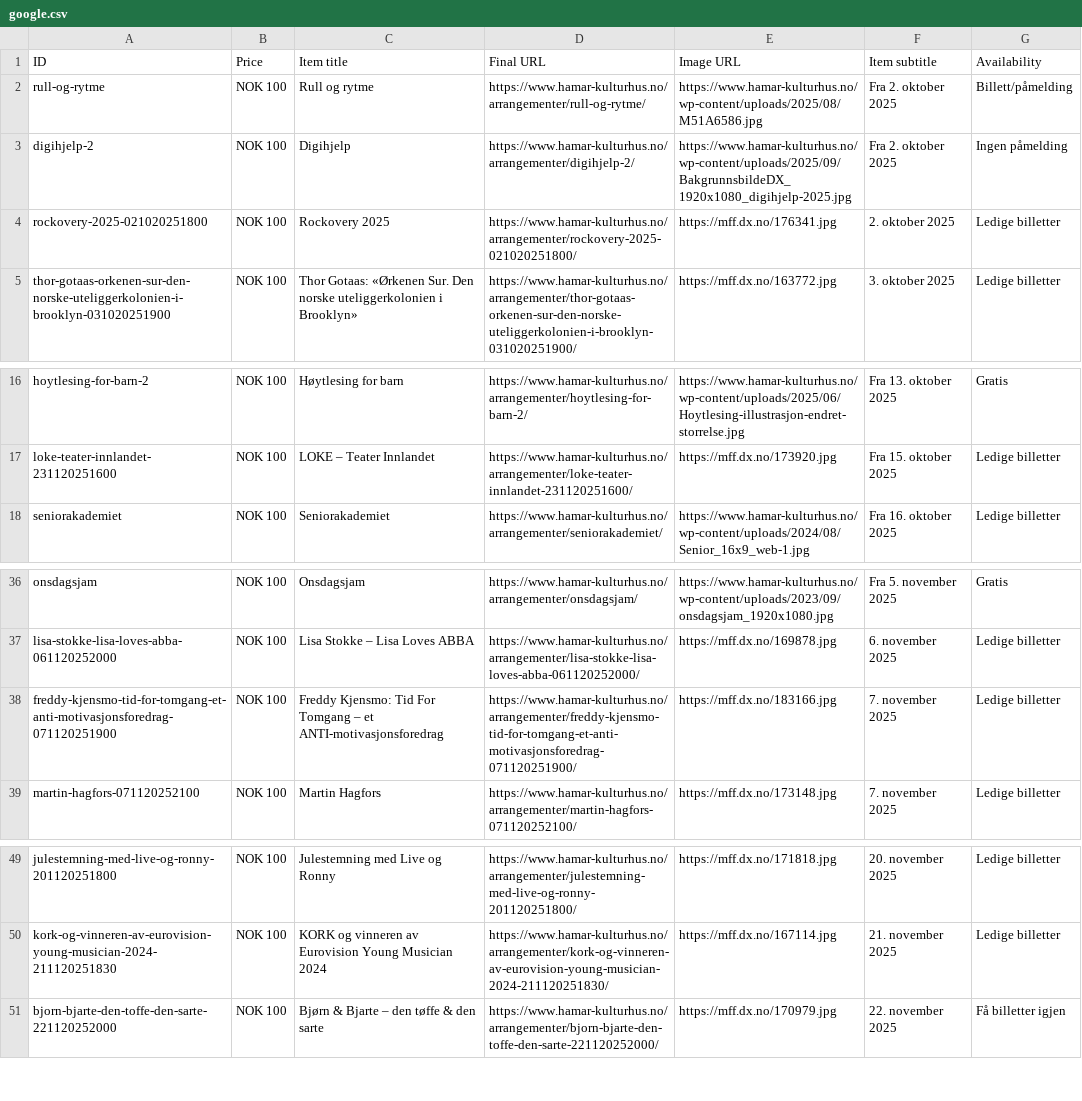
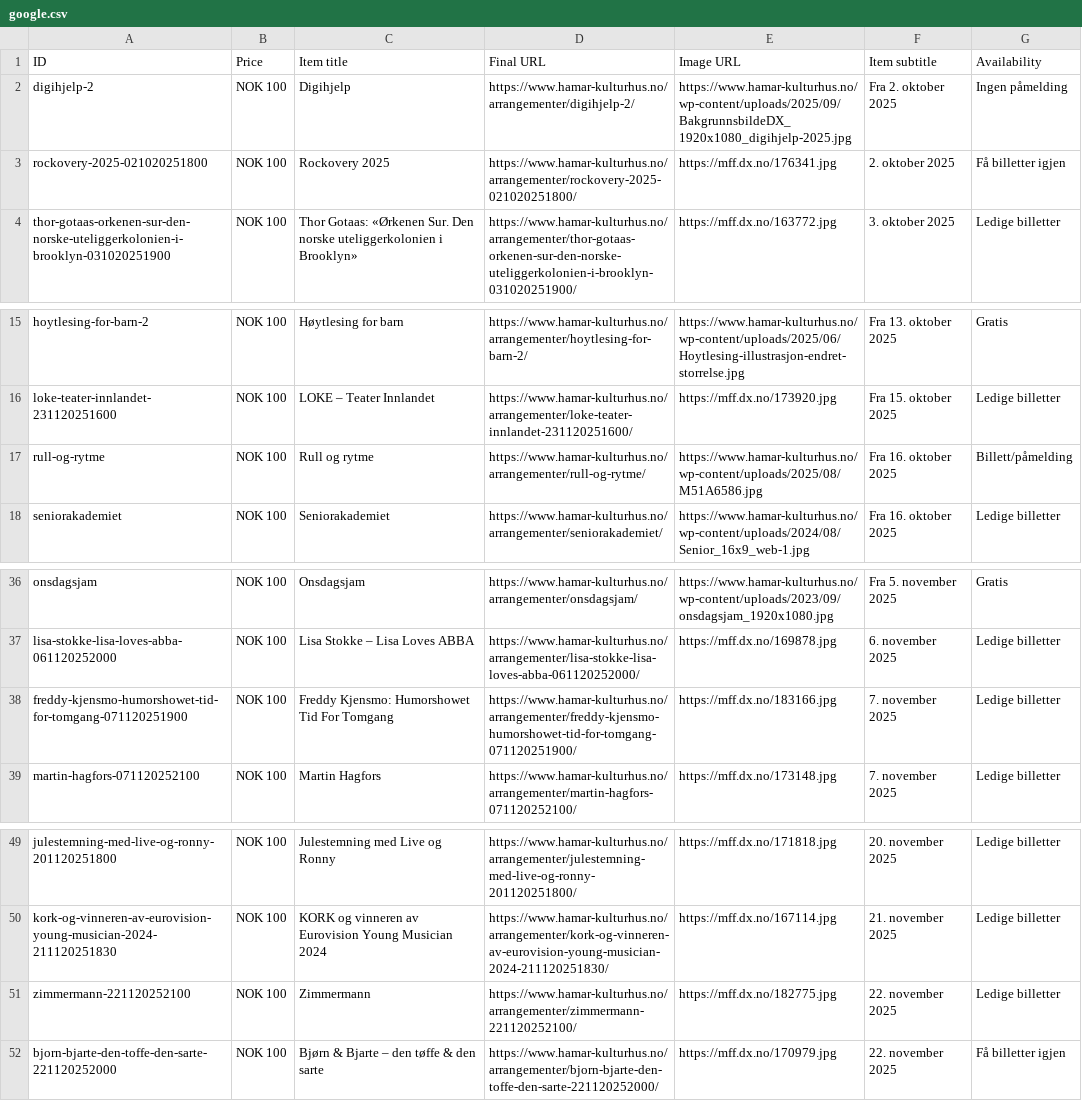
Before and after one commit to opmthomassen/hamar, a CSV file: google.csv, drawn as a sheet; only a part is shown, gaps mark what is left out.

```diff
--- a/google.csv
+++ b/google.csv
@@ -1,5 +1,4 @@
 ID,Price,Item title,Final URL,Image URL,Item subtitle,Availability
-rull-og-rytme,NOK 100,Rull og rytme,https://www.hamar-kulturhus.no/arrangementer/rull-og-rytme/,https://www.hamar-kulturhus.no/wp-content/uploads/2025/08/M51A6586.jpg,Fra 2. oktober 2025,Billett/påmelding
 digihjelp-2,NOK 100,Digihjelp,https://www.hamar-kulturhus.no/arrangementer/digihjelp-2/,https://www.hamar-kulturhus.no/wp-content/uploads/2025/09/BakgrunnsbildeDX_1920x1080_digihjelp-2025.jpg,Fra 2. oktober 2025,Ingen påmelding
-rockovery-2025-021020251800,NOK 100,Rockovery 2025,https://www.hamar-kulturhus.no/arrangementer/rockovery-2025-021020251800/,https://mff.dx.no/176341.jpg,2. oktober 2025,Ledige billetter
+rockovery-2025-021020251800,NOK 100,Rockovery 2025,https://www.hamar-kulturhus.no/arrangementer/rockovery-2025-021020251800/,https://mff.dx.no/176341.jpg,2. oktober 2025,Få billetter igjen
 thor-gotaas-orkenen-sur-den-norske-uteliggerkolonien-i-brooklyn-031020251900,NOK 100,Thor Gotaas: «Ørkenen Sur. Den norske uteliggerkolonien i Brooklyn»,https://www.hamar-kulturhus.no/arrangementer/thor-gotaas-orkenen-sur-den-norske-uteliggerkolonien-i-brooklyn-031020251900/,https://mff.dx.no/163772.jpg,3. oktober 2025,Ledige billetter
@@ -17,2 +16,3 @@ hoytlesing-for-barn-2,NOK 100,Høytlesing for barn,https://www.hamar-kulturhus.n
 loke-teater-innlandet-231120251600,NOK 100,LOKE – Teater Innlandet,https://www.hamar-kulturhus.no/arrangementer/loke-teater-innlandet-231120251600/,https://mff.dx.no/173920.jpg,Fra 15. oktober 2025,Ledige billetter
+rull-og-rytme,NOK 100,Rull og rytme,https://www.hamar-kulturhus.no/arrangementer/rull-og-rytme/,https://www.hamar-kulturhus.no/wp-content/uploads/2025/08/M51A6586.jpg,Fra 16. oktober 2025,Billett/påmelding
 seniorakademiet,NOK 100,Seniorakademiet,https://www.hamar-kulturhus.no/arrangementer/seniorakademiet/,https://www.hamar-kulturhus.no/wp-content/uploads/2024/08/Senior_16x9_web-1.jpg,Fra 16. oktober 2025,Ledige billetter
@@ -37,3 +37,3 @@ onsdagsjam,NOK 100,Onsdagsjam,https://www.hamar-kulturhus.no/arrangementer/onsda
 lisa-stokke-lisa-loves-abba-061120252000,NOK 100,Lisa Stokke – Lisa Loves ABBA,https://www.hamar-kulturhus.no/arrangementer/lisa-stokke-lisa-loves-abba-061120252000/,https://mff.dx.no/169878.jpg,6. november 2025,Ledige billetter
-freddy-kjensmo-tid-for-tomgang-et-anti-motivasjonsforedrag-071120251900,NOK 100,Freddy Kjensmo: Tid For Tomgang – et ANTI-motivasjonsforedrag,https://www.hamar-kulturhus.no/arrangementer/freddy-kjensmo-tid-for-tomgang-et-anti-motivasjonsforedrag-071120251900/,https://mff.dx.no/183166.jpg,7. november 2025,Ledige billetter
+freddy-kjensmo-humorshowet-tid-for-tomgang-071120251900,NOK 100,Freddy Kjensmo: Humorshowet Tid For Tomgang,https://www.hamar-kulturhus.no/arrangementer/freddy-kjensmo-humorshowet-tid-for-tomgang-071120251900/,https://mff.dx.no/183166.jpg,7. november 2025,Ledige billetter
 martin-hagfors-071120252100,NOK 100,Martin Hagfors,https://www.hamar-kulturhus.no/arrangementer/martin-hagfors-071120252100/,https://mff.dx.no/173148.jpg,7. november 2025,Ledige billetter
@@ -50,2 +50,3 @@ julestemning-med-live-og-ronny-201120251800,NOK 100,Julestemning med Live og Ron
 kork-og-vinneren-av-eurovision-young-musician-2024-211120251830,NOK 100,KORK og vinneren av Eurovision Young Musician 2024,https://www.hamar-kulturhus.no/arrangementer/kork-og-vinneren-av-eurovision-young-musician-2024-211120251830/,https://mff.dx.no/167114.jpg,21. november 2025,Ledige billetter
+zimmermann-221120252100,NOK 100,Zimmermann,https://www.hamar-kulturhus.no/arrangementer/zimmermann-221120252100/,https://mff.dx.no/182775.jpg,22. november 2025,Ledige billetter
 bjorn-bjarte-den-toffe-den-sarte-221120252000,NOK 100,Bjørn & Bjarte – den tøffe & den sarte,https://www.hamar-kulturhus.no/arrangementer/bjorn-bjarte-den-toffe-den-sarte-221120252000/,https://mff.dx.no/170979.jpg,22. november 2025,Få billetter igjen
```
Also changed, not shown: meta.csv.
